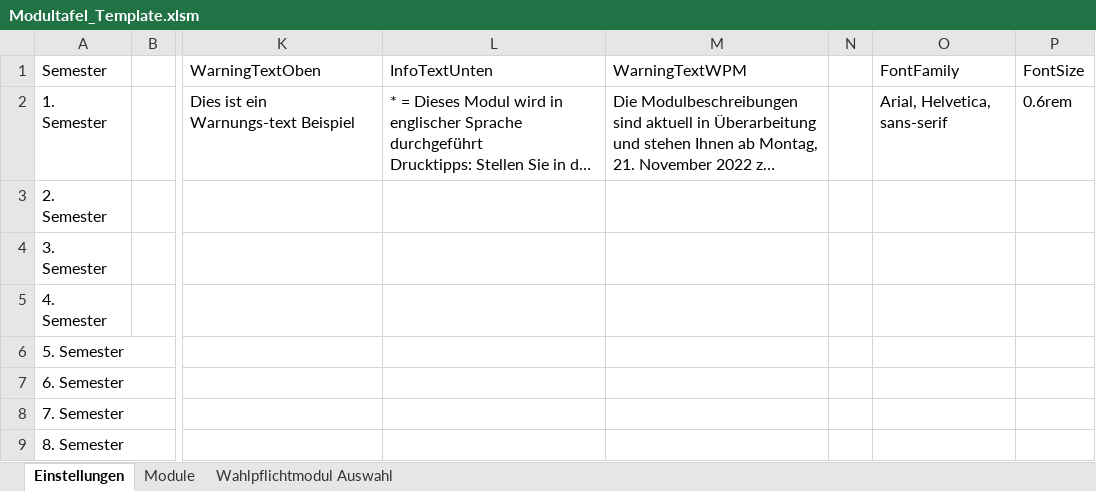
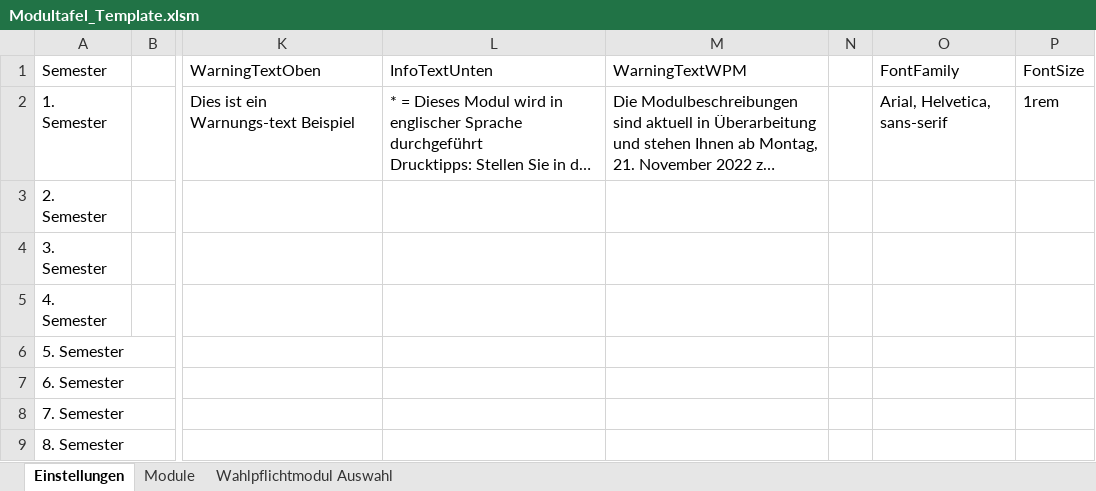
Before and after one commit to kappeand/Modultafel, an Excel workbook: public/Modultafel_Template.xlsm, sheet Einstellungen, drawn as a sheet; only a part is shown, gaps mark what is left out; long unchanged cells end in …; values as stored, in another font and other column widths than the file's, no borders; table styles not drawn; the diff names each change by its address in the sheet, - before the commit and + after, or states it on an @@ line.

Commit message:
Implemented font family and size from settings tab in excel

```diff
--- a/public/Modultafel_Template.xlsm (sheet Einstellungen)
+++ b/public/Modultafel_Template.xlsm (sheet Einstellungen)
-P2 (FontSize): 0.6rem
+P2 (FontSize): 1rem
```
Also changed, not shown: 3 other files.
